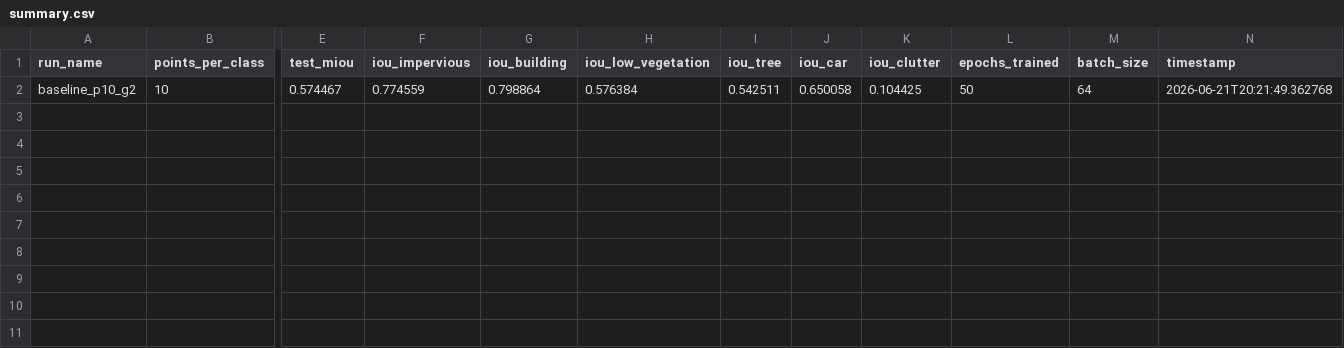
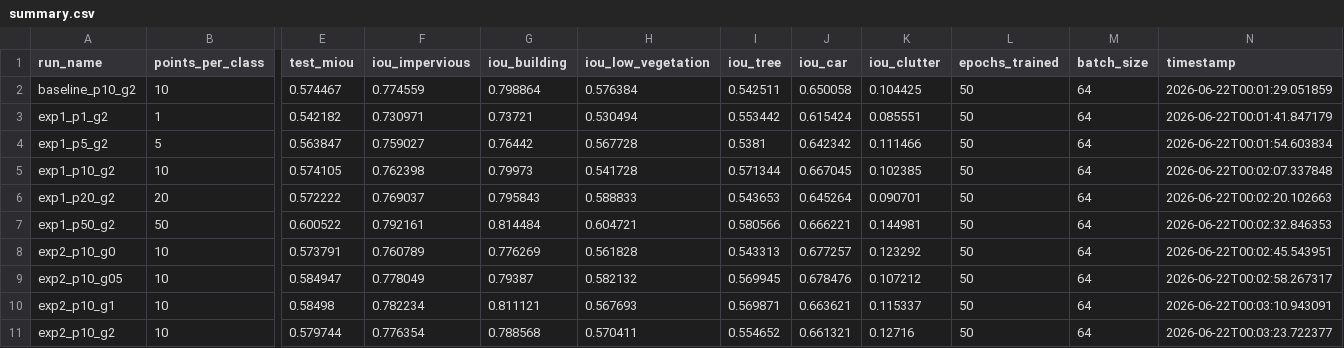
Before and after one commit to cydal/partial-segmentation, a CSV file: results/summary.csv, drawn as a sheet; only a part is shown, gaps mark what is left out; rows hold the shown columns only; the diff names each change by its address in the sheet, - before the commit and + after, or states it on an @@ line.

Commit message:
add summary csv

```diff
--- a/results/summary.csv
+++ b/results/summary.csv
-N2 (timestamp): 2026-06-21T20:21:49.362768
+N2 (timestamp): 2026-06-22T00:01:29.051859
+row 3: exp1_p1_g2 | 1 | 0.542182 | 0.730971 | 0.73721 | 0.530494 | 0.553442 | 0.615424 | 0.085551 | 50 | 64 | 2026-06-22T00:01:41.847179
+row 4: exp1_p5_g2 | 5 | 0.563847 | 0.759027 | 0.76442 | 0.567728 | 0.5381 | 0.642342 | 0.111466 | 50 | 64 | 2026-06-22T00:01:54.603834
+row 5: exp1_p10_g2 | 10 | 0.574105 | 0.762398 | 0.79973 | 0.541728 | 0.571344 | 0.667045 | 0.102385 | 50 | 64 | 2026-06-22T00:02:07.337848
+row 6: exp1_p20_g2 | 20 | 0.572222 | 0.769037 | 0.795843 | 0.588833 | 0.543653 | 0.645264 | 0.090701 | 50 | 64 | 2026-06-22T00:02:20.102663
+row 7: exp1_p50_g2 | 50 | 0.600522 | 0.792161 | 0.814484 | 0.604721 | 0.580566 | 0.666221 | 0.144981 | 50 | 64 | 2026-06-22T00:02:32.846353
+row 8: exp2_p10_g0 | 10 | 0.573791 | 0.760789 | 0.776269 | 0.561828 | 0.543313 | 0.677257 | 0.123292 | 50 | 64 | 2026-06-22T00:02:45.543951
+row 9: exp2_p10_g05 | 10 | 0.584947 | 0.778049 | 0.79387 | 0.582132 | 0.569945 | 0.678476 | 0.107212 | 50 | 64 | 2026-06-22T00:02:58.267317
+row 10: exp2_p10_g1 | 10 | 0.58498 | 0.782234 | 0.811121 | 0.567693 | 0.569871 | 0.663621 | 0.115337 | 50 | 64 | 2026-06-22T00:03:10.943091
+row 11: exp2_p10_g2 | 10 | 0.579744 | 0.776354 | 0.788568 | 0.570411 | 0.554652 | 0.661321 | 0.12716 | 50 | 64 | 2026-06-22T00:03:23.722377
```
